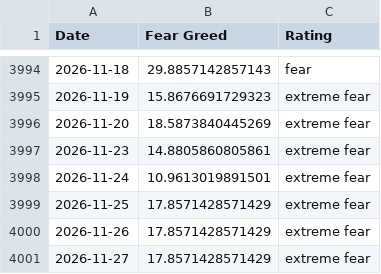
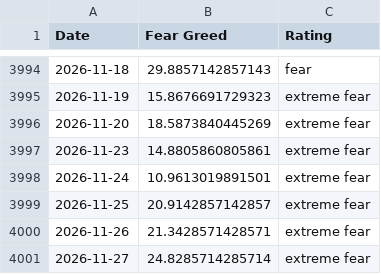
Before and after one commit to spicy-man/DCA-tool, a CSV file: public/data/fear-greed.csv, drawn as a sheet; only a part is shown, gaps mark what is left out.

```diff
--- a/public/data/fear-greed.csv
+++ b/public/data/fear-greed.csv
@@ -3998,4 +3998,4 @@ Date,Fear Greed,Rating
 2026-11-24,10.9613019891501,extreme fear
-2026-11-25,17.8571428571429,extreme fear
-2026-11-26,17.8571428571429,extreme fear
-2026-11-27,17.8571428571429,extreme fear
+2026-11-25,20.9142857142857,extreme fear
+2026-11-26,21.3428571428571,extreme fear
+2026-11-27,24.8285714285714,extreme fear
```
Also changed, not shown: 6 other files.
